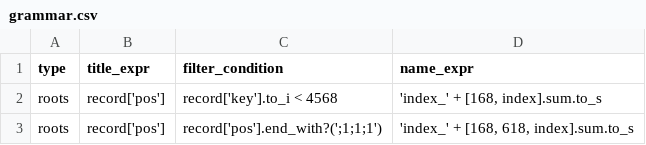
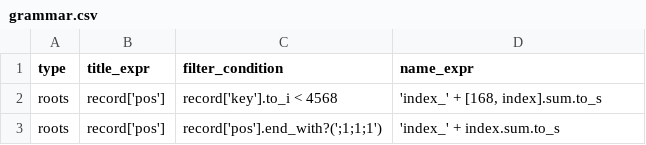
Before and after one commit to VirtualNetworks/ex-eq19.github.io, a CSV file: docs/assets/_data/grammar.csv, drawn as a sheet.

Commit message:
Update grammar.csv

```diff
--- a/docs/assets/_data/grammar.csv
+++ b/docs/assets/_data/grammar.csv
@@ -2,2 +2,2 @@ type,title_expr,filter_condition,name_expr
 roots,"record['pos']","record['key'].to_i < 4568","'index_' + [168, index].sum.to_s"
-roots,"record['pos']","record['pos'].end_with?(';1;1;1')","'index_' + [168, 618, index].sum.to_s"
+roots,"record['pos']","record['pos'].end_with?(';1;1;1')","'index_' + index.sum.to_s"
```
